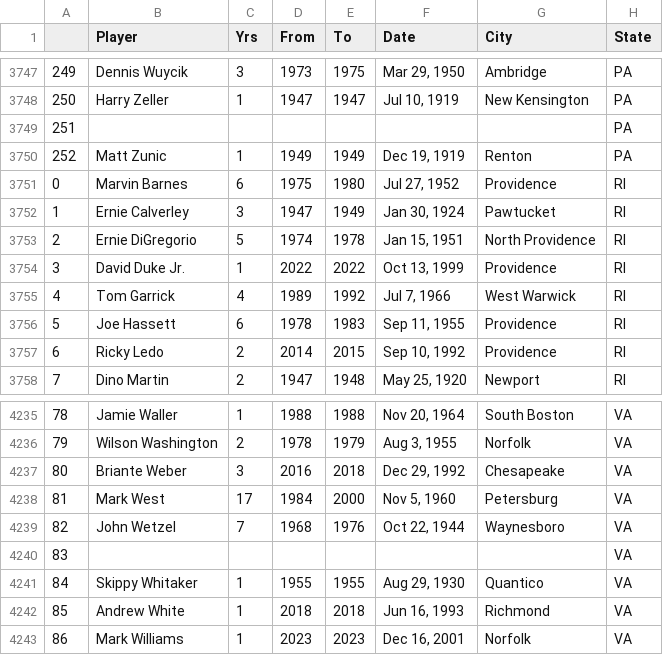
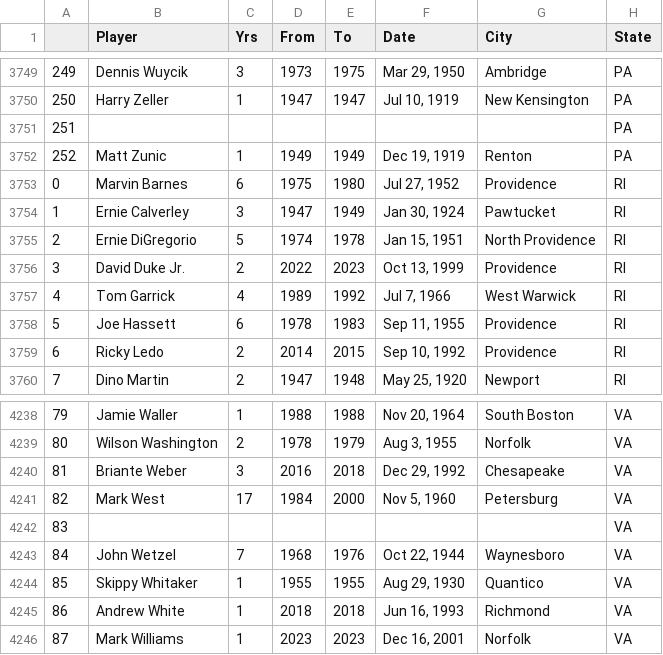
Before and after one commit to meeyoungPH/nba_superlatives, a CSV file: biometrics/output/us_born.csv, drawn as a sheet; only a part is shown, gaps mark what is left out; addresses are those after the commit; the diff covers the shown part only; the diff names each change by its address in the sheet, - before the commit and + after, or states it on an @@ line.

```diff
--- a/biometrics/output/us_born.csv
+++ b/biometrics/output/us_born.csv
@@ column A renumbered between rows 1531 and 4251 @@
-C3756 (Yrs): 1
+C3756 (Yrs): 2
-E3756 (To): 2022
+E3756 (To): 2023
@@ row 4240 moved to row 4242: 83 @@
```
Also changed, not shown: 3 added rows and 14 edited cells elsewhere in this file, biometrics/output/non_us_born.csv, 2 other files.
